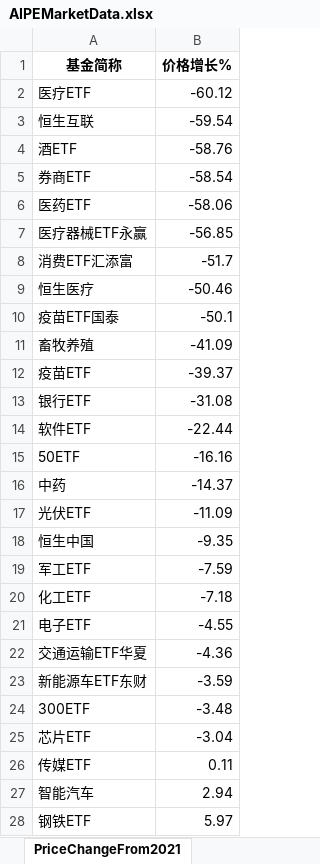
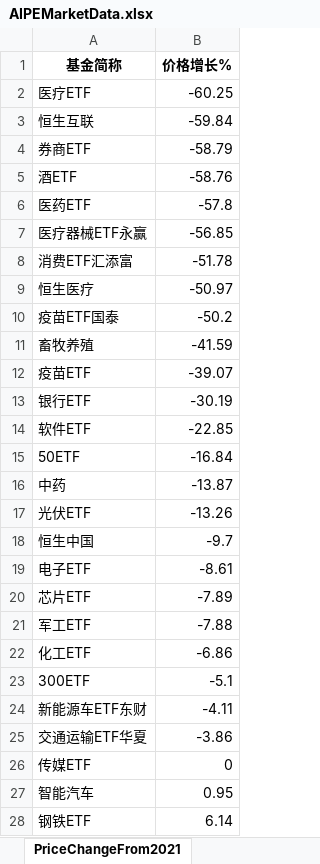
Before and after one commit to digital-era/AIPEMarketDashboard, an Excel workbook: AIPEMarketData.xlsx, sheet PriceChangeFrom2021, drawn as a sheet; only a part is shown; values as stored, in another font and other column widths than the file's, no borders; removed rows and columns are numbered as before the commit, all else as after; the diff covers the shown part only; the diff names each change by its address in the sheet, - before the commit and + after, or states it on an @@ line.

```diff
--- a/AIPEMarketData.xlsx (sheet PriceChangeFrom2021)
+++ b/AIPEMarketData.xlsx (sheet PriceChangeFrom2021)
-B2 (价格增长%): -60.12
+B2 (价格增长%): -60.25
-B3 (价格增长%): -59.54
+B3 (价格增长%): -59.84
+row 4: 券商ETF | -58.79
-row 5: 券商ETF | -58.54
-B6 (价格增长%): -58.06
+B6 (价格增长%): -57.8
-B8 (价格增长%): -51.7
+B8 (价格增长%): -51.78
-B9 (价格增长%): -50.46
+B9 (价格增长%): -50.97
-B10 (价格增长%): -50.1
+B10 (价格增长%): -50.2
-B11 (价格增长%): -41.09
+B11 (价格增长%): -41.59
-B12 (价格增长%): -39.37
+B12 (价格增长%): -39.07
-B13 (价格增长%): -31.08
+B13 (价格增长%): -30.19
-B14 (价格增长%): -22.44
+B14 (价格增长%): -22.85
-B15 (价格增长%): -16.16
+B15 (价格增长%): -16.84
-B16 (价格增长%): -14.37
+B16 (价格增长%): -13.87
-B17 (价格增长%): -11.09
+B17 (价格增长%): -13.26
-B18 (价格增长%): -9.35
+B18 (价格增长%): -9.7
+row 19: 电子ETF | -8.61
+row 20: 芯片ETF | -7.89
-B21 (价格增长%): -7.59
+B21 (价格增长%): -7.88
-B22 (价格增长%): -7.18
+B22 (价格增长%): -6.86
-row 21: 电子ETF | -4.55
-row 22: 交通运输ETF华夏 | -4.36
-row 23: 新能源车ETF东财 | -3.59
-B23 (价格增长%): -3.48
+B23 (价格增长%): -5.1
-row 25: 芯片ETF | -3.04
+row 24: 新能源车ETF东财 | -4.11
+row 25: 交通运输ETF华夏 | -3.86
-B26 (价格增长%): 0.11
+B26 (价格增长%): 0
-B27 (价格增长%): 2.94
+B27 (价格增长%): 0.95
-B28 (价格增长%): 5.97
+B28 (价格增长%): 6.14
```
Also changed, not shown: 10 added rows, 10 removed rows and 24 edited cells elsewhere in this sheet, sheet DistributeHotIndustry, sheet PriceThisYearChange, sheet TopStockIn5DaysMainFund, sheet ShareChangeFrom2021, sheet TopStockInTopPotScore, sheet ShareThisYearChange, 7 more sheets, 1 other file.
